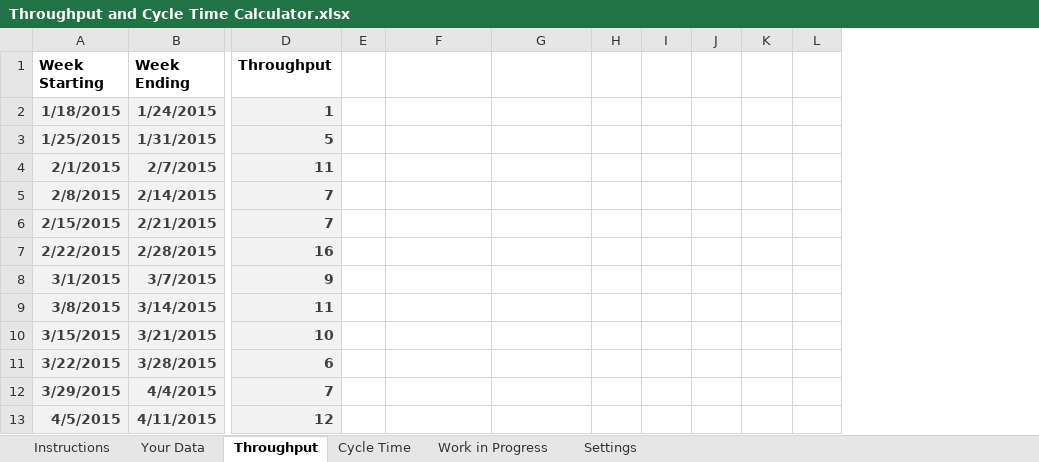
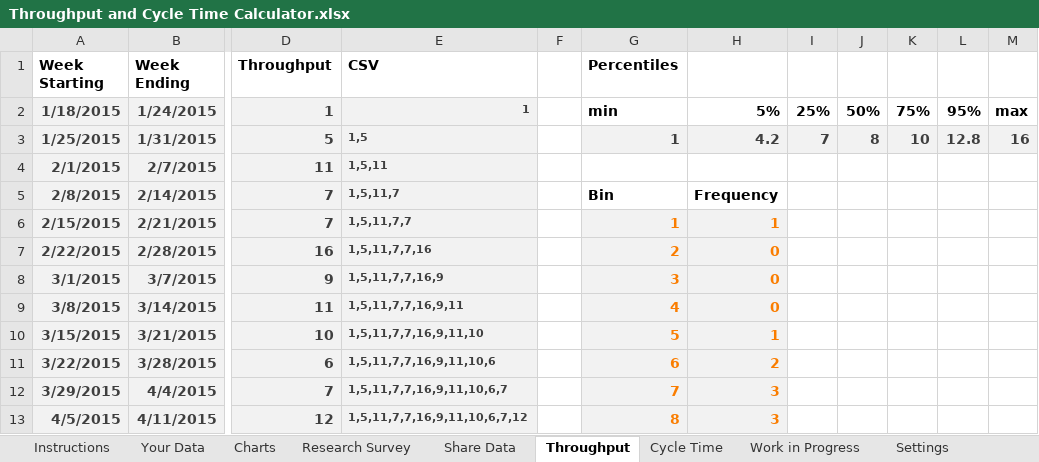
Before and after one commit to FocusedObjective/FocusedObjective.Resources, an Excel workbook: Spreadsheets/Throughput and Cycle Time Calculator.xlsx, sheet Throughput, drawn as a sheet; only a part is shown, gaps mark what is left out; values as stored, in another font and other column widths than the file's, no borders; charts and pictures not drawn; addresses are those after the commit; the diff covers the shown part only; the diff names each change by its address in the sheet, - before the commit and + after, or states it on an @@ line.

Commit message:
Added cum flow and survey worksheets.
Also move all charts onto one sheet.

```diff
--- a/Spreadsheets/Throughput and Cycle Time Calculator.xlsx (sheet Throughput)
+++ b/Spreadsheets/Throughput and Cycle Time Calculator.xlsx (sheet Throughput)
+sheet tab: Charts
+sheet tab: Research Survey
+sheet tab: Share Data
+column E (CSV), rows 2-13: 1 | 1,5 | 1,5,11 | 1,5,11,7 | 1,5,11,7,7 | 1,5,11,7,7,16 | 1,5,11,7,7,16,9 | 1,5,11,7,7,16,9,11 | 1,5,11,7,7,16,9,11,10 | 1,5,11,7,7,16,9,11,10,6 | 1,5,11,7,7,16,9,11,10,6,7 | 1,5,11,7,7,16,9,11,10,6,7,12
-G1: (empty)
+G1: Percentiles
-G2 (Percentiles): (empty)
+G2 (Percentiles): min
-H2: (empty)
+H2: 5%
-I2: (empty)
+I2: 25%
-J2: (empty)
+J2: 50%
-K2: (empty)
+K2: 75%
-L2: (empty)
+L2: 95%
-M2: (empty)
+M2: max
-G3 (Percentiles): (empty)
+G3 (Percentiles): 1
-G3:M3 fill: none
+G3:M3 fill: #F2F2F2
-H3: (empty)
+H3: 4.2
-I3: (empty)
+I3: 7
-J3: (empty)
+J3: 8
-K3: (empty)
+K3: 10
-L3: (empty)
+L3: 12.8
-M3: (empty)
+M3: 16
-G5 (Percentiles): (empty)
+G5 (Percentiles): Bin
-H5: (empty)
+H5: Frequency
-G6 (Percentiles): (empty)
+G6 (Percentiles): 1
-G6:H13 fill: none
+G6:H13 fill: #F2F2F2
-H6: (empty)
+H6: 1
-G7 (Percentiles): (empty)
+G7 (Percentiles): 2
-H7:H9: (empty)
+H7:H9: 0
-G8 (Percentiles): (empty)
+G8 (Percentiles): 3
-G9 (Percentiles): (empty)
+G9 (Percentiles): 4
-G10 (Percentiles): (empty)
+G10 (Percentiles): 5
-H10: (empty)
+H10: 1
-G11 (Percentiles): (empty)
+G11 (Percentiles): 6
-H11: (empty)
+H11: 2
-G12 (Percentiles): (empty)
+G12 (Percentiles): 7
-H12:H13: (empty)
+H12:H13: 3
-G13 (Percentiles): (empty)
+G13 (Percentiles): 8
```
Also changed, not shown: 25 removed rows, 10 edited cells and cell formats elsewhere in this sheet, sheet Cycle Time, sheet Work in Progress, sheet Your Data, sheet Instructions, formulas that keep their value, charts or pictures.
